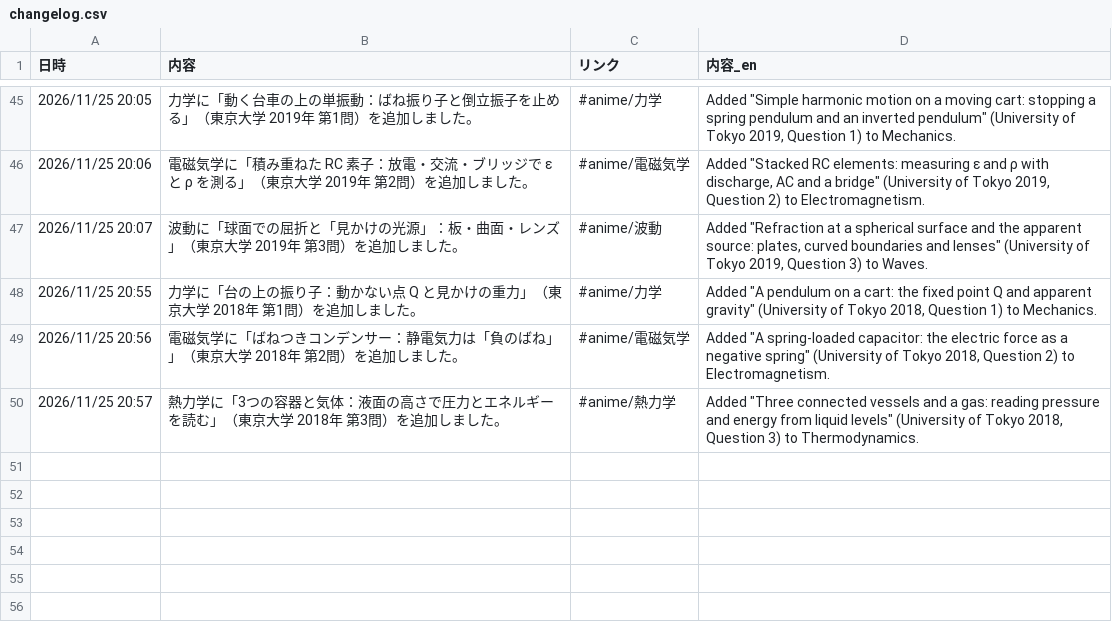
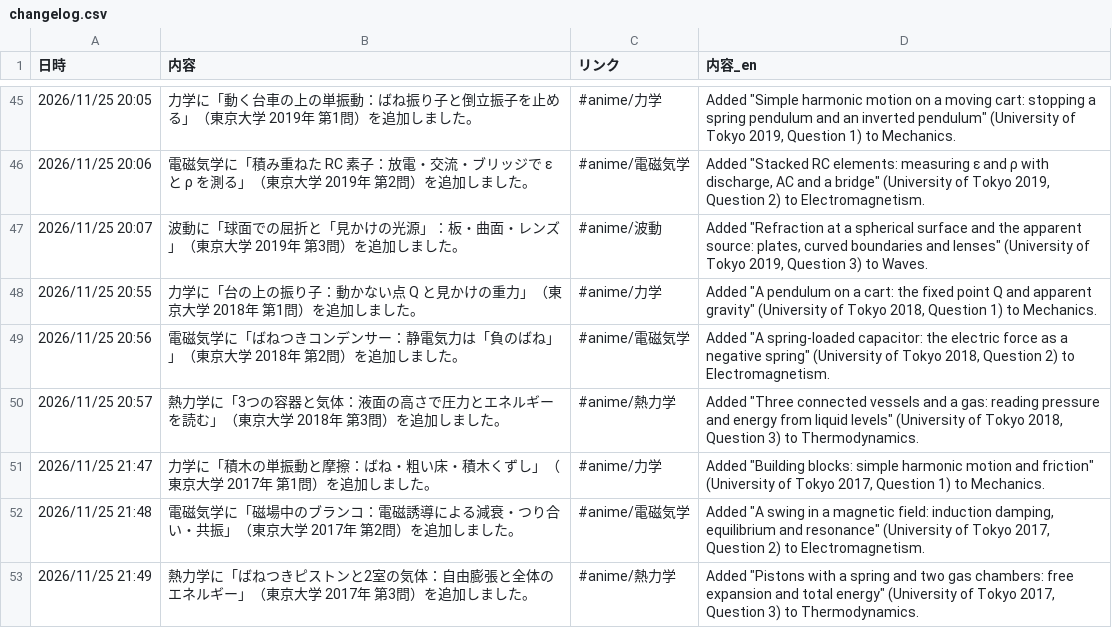
Before and after one commit to makanon512121-hub/physics, a CSV file: changelog.csv, drawn as a sheet; only a part is shown, gaps mark what is left out; the diff names each change by its address in the sheet, - before the commit and + after, or states it on an @@ line.

```diff
--- a/changelog.csv
+++ b/changelog.csv
+row 51: 2026/11/25 21:47 | 力学に「積木の単振動と摩擦：ばね・粗い床・積木くずし」（東京大学 2017年 第1問）を追加しました。 | #anime/力学 | Added "Building blocks: simple harmonic motion and friction" (University of Tokyo 2017, Question 1) to Mechanics.
+row 52: 2026/11/25 21:48 | 電磁気学に「磁場中のブランコ：電磁誘導による減衰・つり合い・共振」（東京大学 2017年 第2問）を追加しました。 | #anime/電磁気学 | Added "A swing in a magnetic field: induction damping, equilibrium and resonance" (University of Tokyo 2017, Question 2) to Electromagnetism.
+row 53: 2026/11/25 21:49 | 熱力学に「ばねつきピストンと2室の気体：自由膨張と全体のエネルギー」（東京大学 2017年 第3問）を追加しました。 | #anime/熱力学 | Added "Pistons with a spring and two gas chambers: free expansion and total energy" (University of Tokyo 2017, Question 3) to Thermodynamics.
```
Also changed, not shown: 6 other files.
